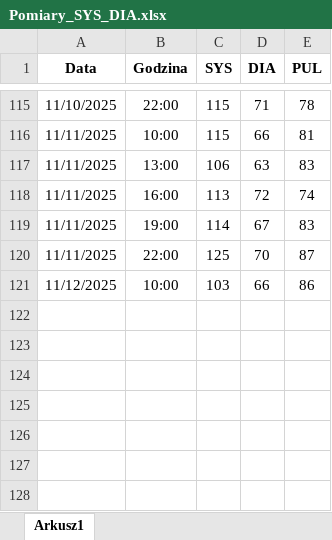
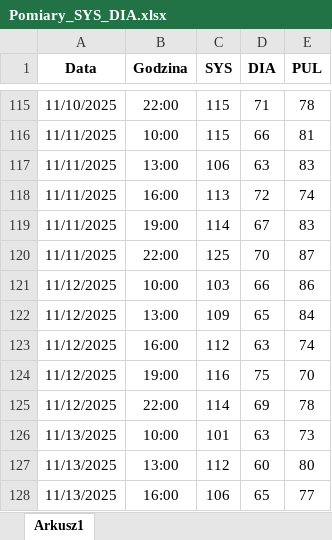
Before and after one commit to Marek1Marecki/blood_pressure_dashboard, an Excel workbook: Pomiary_SYS_DIA.xlsx, sheet Arkusz1, drawn as a sheet; only a part is shown, gaps mark what is left out; values as stored, in another font and other column widths than the file's, no borders; the diff names each change by its address in the sheet, - before the commit and + after, or states it on an @@ line.

```diff
--- a/Pomiary_SYS_DIA.xlsx (sheet Arkusz1)
+++ b/Pomiary_SYS_DIA.xlsx (sheet Arkusz1)
+row 122: 11/12/2025 | 13:00 | 109 | 65 | 84
+row 123: 11/12/2025 | 16:00 | 112 | 63 | 74
+row 124: 11/12/2025 | 19:00 | 116 | 75 | 70
+row 125: 11/12/2025 | 22:00 | 114 | 69 | 78
+row 126: 11/13/2025 | 10:00 | 101 | 63 | 73
+row 127: 11/13/2025 | 13:00 | 112 | 60 | 80
+row 128: 11/13/2025 | 16:00 | 106 | 65 | 77
```
Also changed, not shown: 19 other files.
